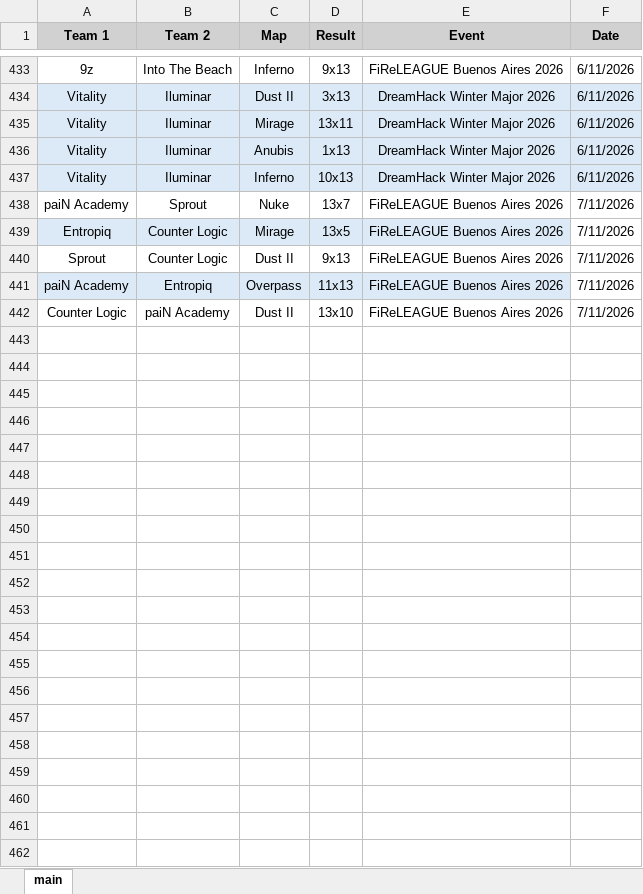
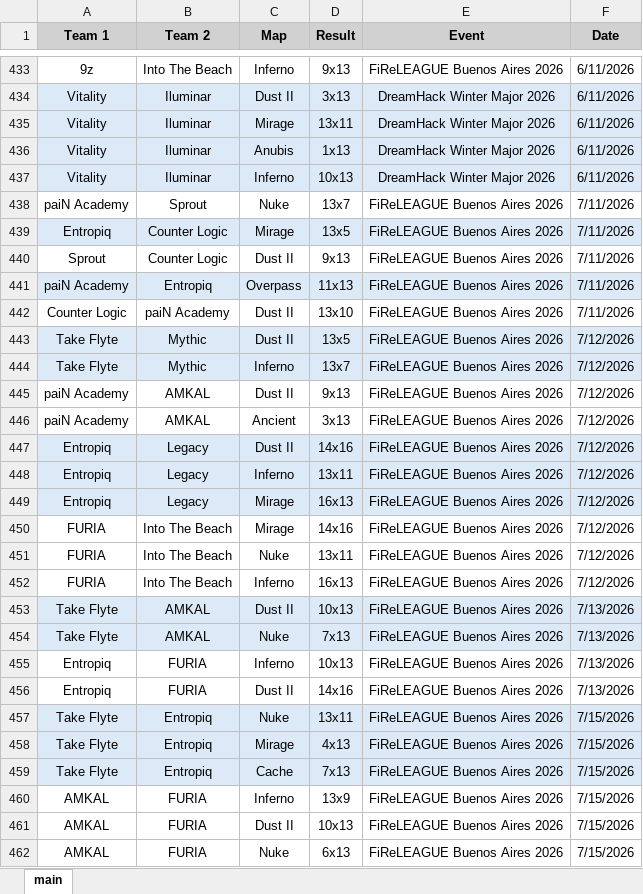
Before and after one commit to ckjhn/ck-tools, an Excel workbook: file/history.xlsx, sheet main, drawn as a sheet; only a part is shown, gaps mark what is left out; values as stored, in another font and other column widths than the file's, no borders; the diff names each change by its address in the sheet, - before the commit and + after, or states it on an @@ line.

Commit message:
Update history.xlsx

```diff
--- a/file/history.xlsx (sheet main)
+++ b/file/history.xlsx (sheet main)
-F439 fill: none
+F439 fill: #DCEAF7
-F441 fill: none
+F441 fill: #DCEAF7
+row 443: Take Flyte | Mythic | Dust II | 13x5 | FiReLEAGUE Buenos Aires 2026 | 7/12/2026
+row 444: Take Flyte | Mythic | Inferno | 13x7 | FiReLEAGUE Buenos Aires 2026 | 7/12/2026
+row 445: paiN Academy | AMKAL | Dust II | 9x13 | FiReLEAGUE Buenos Aires 2026 | 7/12/2026
+row 446: paiN Academy | AMKAL | Ancient | 3x13 | FiReLEAGUE Buenos Aires 2026 | 7/12/2026
+row 447: Entropiq | Legacy | Dust II | 14x16 | FiReLEAGUE Buenos Aires 2026 | 7/12/2026
+row 448: Entropiq | Legacy | Inferno | 13x11 | FiReLEAGUE Buenos Aires 2026 | 7/12/2026
+row 449: Entropiq | Legacy | Mirage | 16x13 | FiReLEAGUE Buenos Aires 2026 | 7/12/2026
+row 450: FURIA | Into The Beach | Mirage | 14x16 | FiReLEAGUE Buenos Aires 2026 | 7/12/2026
+row 451: FURIA | Into The Beach | Nuke | 13x11 | FiReLEAGUE Buenos Aires 2026 | 7/12/2026
+row 452: FURIA | Into The Beach | Inferno | 16x13 | FiReLEAGUE Buenos Aires 2026 | 7/12/2026
+row 453: Take Flyte | AMKAL | Dust II | 10x13 | FiReLEAGUE Buenos Aires 2026 | 7/13/2026
+row 454: Take Flyte | AMKAL | Nuke | 7x13 | FiReLEAGUE Buenos Aires 2026 | 7/13/2026
+row 455: Entropiq | FURIA | Inferno | 10x13 | FiReLEAGUE Buenos Aires 2026 | 7/13/2026
+row 456: Entropiq | FURIA | Dust II | 14x16 | FiReLEAGUE Buenos Aires 2026 | 7/13/2026
+row 457: Take Flyte | Entropiq | Nuke | 13x11 | FiReLEAGUE Buenos Aires 2026 | 7/15/2026
+row 458: Take Flyte | Entropiq | Mirage | 4x13 | FiReLEAGUE Buenos Aires 2026 | 7/15/2026
+row 459: Take Flyte | Entropiq | Cache | 7x13 | FiReLEAGUE Buenos Aires 2026 | 7/15/2026
+row 460: AMKAL | FURIA | Inferno | 13x9 | FiReLEAGUE Buenos Aires 2026 | 7/15/2026
+row 461: AMKAL | FURIA | Dust II | 10x13 | FiReLEAGUE Buenos Aires 2026 | 7/15/2026
+row 462: AMKAL | FURIA | Nuke | 6x13 | FiReLEAGUE Buenos Aires 2026 | 7/15/2026
```
